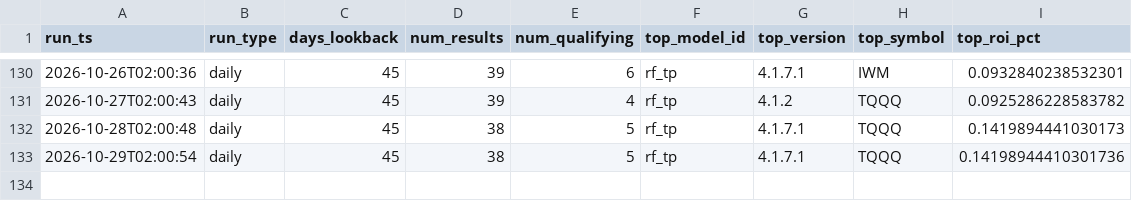
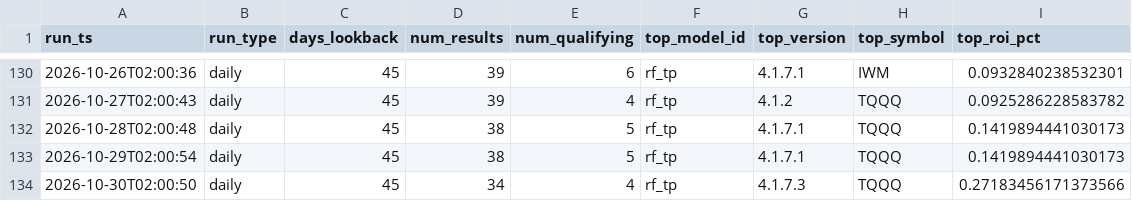
Before and after one commit to tenex-lab/tenex-lab.github.io, a CSV file: registry/run_log.csv, drawn as a sheet; only a part is shown, gaps mark what is left out.

Commit message:
Daily run: 20261030

```diff
--- a/registry/run_log.csv
+++ b/registry/run_log.csv
@@ -132,2 +132,3 @@ run_ts,run_type,days_lookback,num_results,num_qualifying,top_model_id,top_versio
 2026-10-28T02:00:48,daily,45,38,5,rf_tp,4.1.7.1,TQQQ,0.1419894441030173
-2026-10-29T02:00:54,daily,45,38,5,rf_tp,4.1.7.1,TQQQ,0.14198944410301736
+2026-10-29T02:00:54,daily,45,38,5,rf_tp,4.1.7.1,TQQQ,0.1419894441030173
+2026-10-30T02:00:50,daily,45,34,4,rf_tp,4.1.7.3,TQQQ,0.27183456171373566
```
Also changed, not shown: registry/live_daily.csv, 2 other files.
